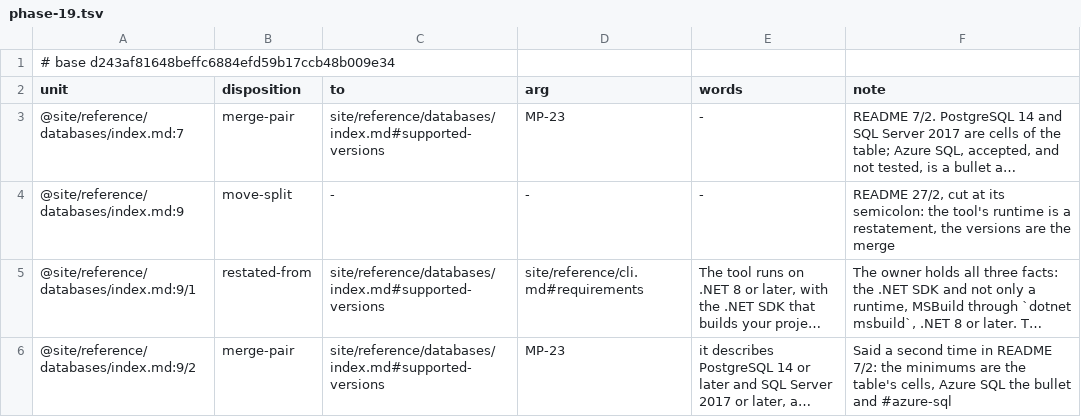
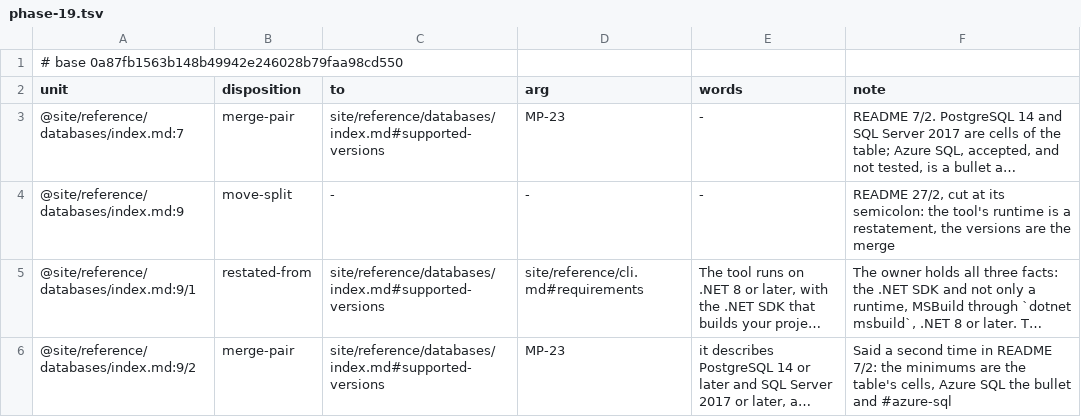
Before and after one commit to mbcrawfo/SqlSource, a TSV file: docs/superpowers/specs/2026-11-12-docs-overhaul/ledger/phase-19.tsv, drawn as a sheet; only a part is shown; long unchanged cells end in ….

```diff
--- a/docs/superpowers/specs/2026-11-12-docs-overhaul/ledger/phase-19.tsv
+++ b/docs/superpowers/specs/2026-11-12-docs-overhaul/ledger/phase-19.tsv
@@ -1,2 +1,2 @@
-# base d243af81648beffc6884efd59b17ccb48b009e34
+# base 0a87fb1563b148b49942e246028b79faa98cd550
 unit	disposition	to	arg	words	note
```
